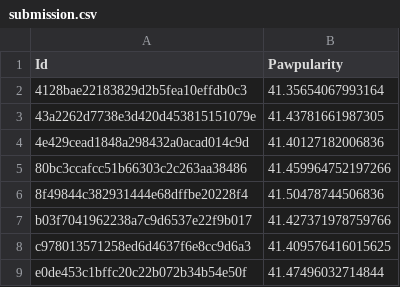
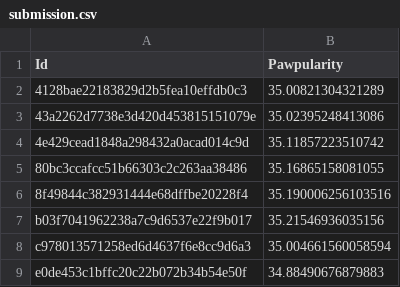
Before and after one commit to genglinliu/Pawpularity, a CSV file: src/submission.csv, drawn as a sheet.

```diff
--- a/src/submission.csv
+++ b/src/submission.csv
@@ -1,9 +1,9 @@
 Id,Pawpularity
-4128bae22183829d2b5fea10effdb0c3,41.35654067993164
-43a2262d7738e3d420d453815151079e,41.43781661987305
-4e429cead1848a298432a0acad014c9d,41.40127182006836
-80bc3ccafcc51b66303c2c263aa38486,41.459964752197266
-8f49844c382931444e68dffbe20228f4,41.50478744506836
-b03f7041962238a7c9d6537e22f9b017,41.427371978759766
-c978013571258ed6d4637f6e8cc9d6a3,41.409576416015625
-e0de453c1bffc20c22b072b34b54e50f,41.47496032714844
+4128bae22183829d2b5fea10effdb0c3,35.00821304321289
+43a2262d7738e3d420d453815151079e,35.02395248413086
+4e429cead1848a298432a0acad014c9d,35.11857223510742
+80bc3ccafcc51b66303c2c263aa38486,35.16865158081055
+8f49844c382931444e68dffbe20228f4,35.190006256103516
+b03f7041962238a7c9d6537e22f9b017,35.21546936035156
+c978013571258ed6d4637f6e8cc9d6a3,35.004661560058594
+e0de453c1bffc20c22b072b34b54e50f,34.88490676879883
```
Also changed, not shown: 2 other files.
